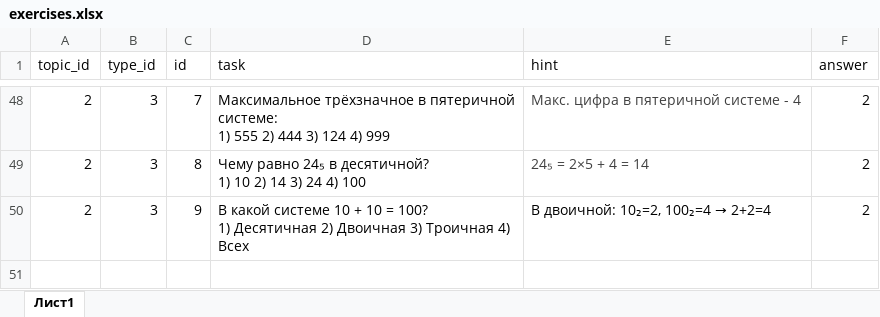
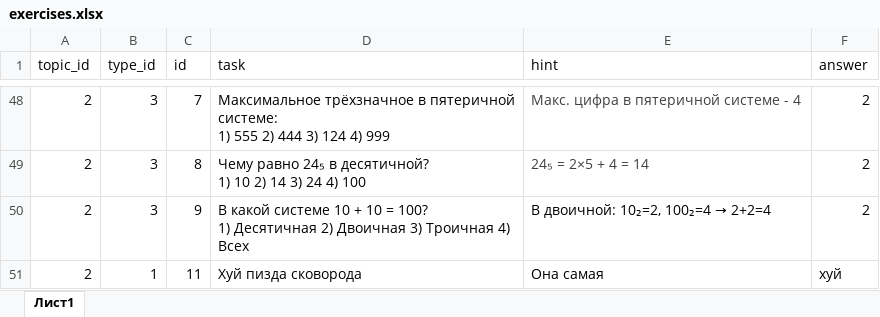
Before and after one commit to liteobsidian/physics, an Excel workbook: src/sources/exercises.xlsx, sheet Лист1, drawn as a sheet; only a part is shown, gaps mark what is left out; values as stored, in another font and other column widths than the file's, no borders; the diff names each change by its address in the sheet, - before the commit and + after, or states it on an @@ line.

```diff
--- a/src/sources/exercises.xlsx (sheet Лист1)
+++ b/src/sources/exercises.xlsx (sheet Лист1)
+row 51: 2 | 1 | 11 | Хуй пизда сковорода | Она самая | хуй
```
Also changed, not shown: 2 other files.
